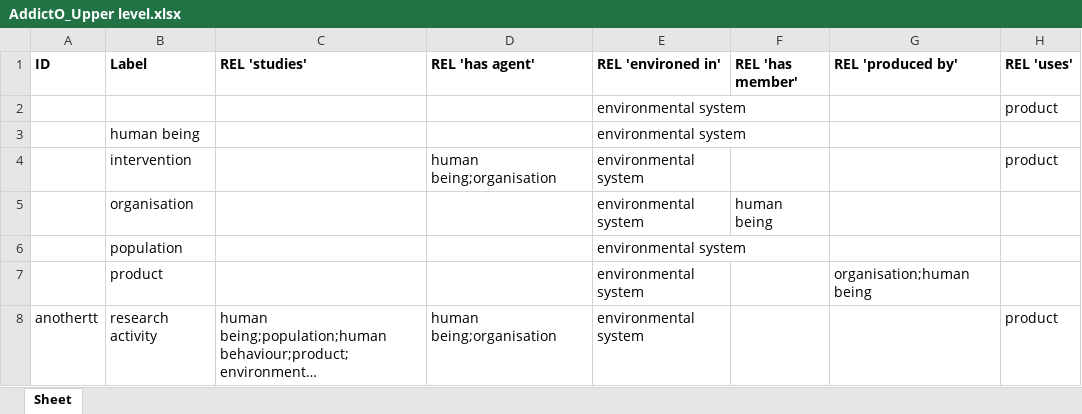
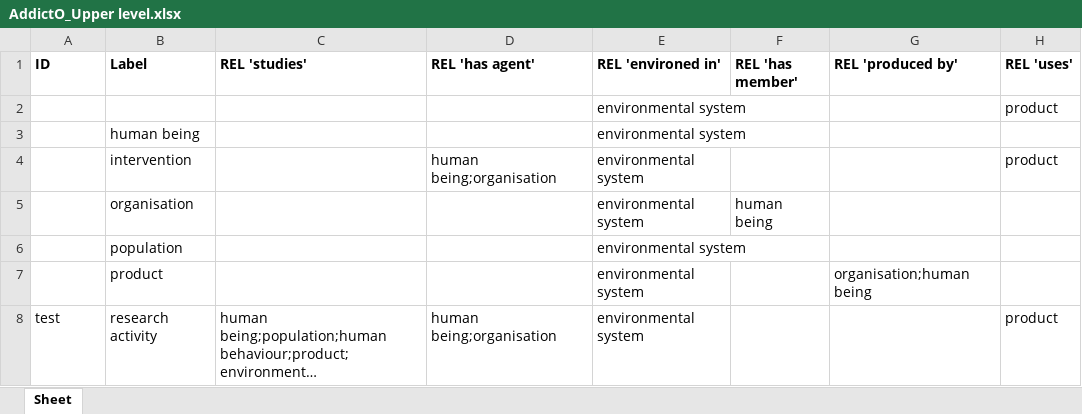
Before and after one commit to jannahastings/addiction-ontology, an Excel workbook: inputs/AddictO_Upper level.xlsx, sheet Sheet, drawn as a sheet; long unchanged cells end in …; values as stored, in another font and other column widths than the file's, no borders; the diff names each change by its address in the sheet, - before the commit and + after, or states it on an @@ line.

Commit message:
Updating AddictO_Upper level.xlsx

```diff
--- a/inputs/AddictO_Upper level.xlsx (sheet Sheet)
+++ b/inputs/AddictO_Upper level.xlsx (sheet Sheet)
-A8 (ID): anothertt
+A8 (ID): test
```
